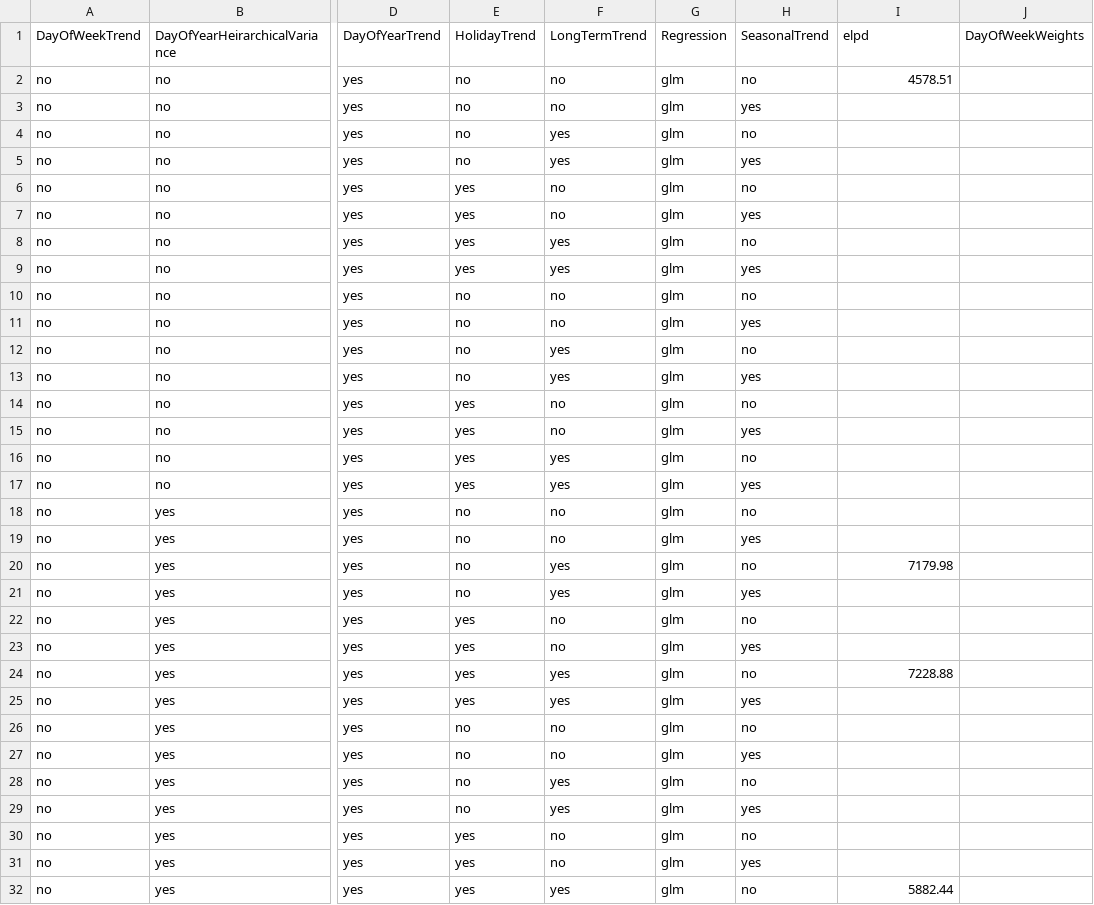
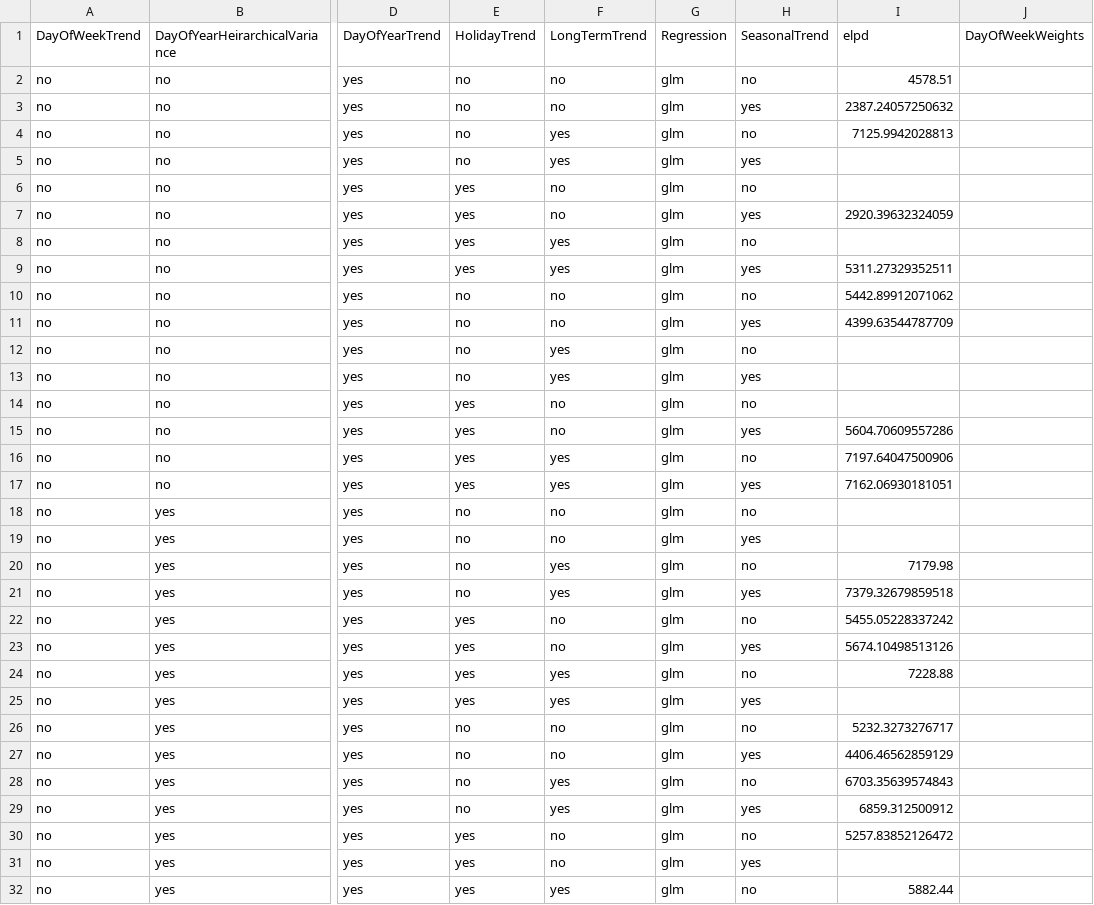
Before and after one commit to rybern/mstan, a CSV file: search_algorithms/birthday_df_prob.csv, drawn as a sheet; only a part is shown, gaps mark what is left out; the diff covers the shown part only; the diff names each change by its address in the sheet, - before the commit and + after, or states it on an @@ line.

Commit message:
Update bayesian probabilistic search to include plots

```diff
--- a/search_algorithms/birthday_df_prob.csv
+++ b/search_algorithms/birthday_df_prob.csv
-I3: (empty)
+I3: 2387.24057250632
-I4: (empty)
+I4: 7125.9942028813
-I7: (empty)
+I7: 2920.39632324059
-I9: (empty)
+I9: 5311.27329352511
-I10: (empty)
+I10: 5442.89912071062
-I11: (empty)
+I11: 4399.63544787709
-I15: (empty)
+I15: 5604.70609557286
-I16: (empty)
+I16: 7197.64047500906
-I17: (empty)
+I17: 7162.06930181051
-I21: (empty)
+I21: 7379.32679859518
-I22: (empty)
+I22: 5455.05228337242
-I23: (empty)
+I23: 5674.10498513126
-I26: (empty)
+I26: 5232.3273276717
-I27: (empty)
+I27: 4406.46562859129
-I28: (empty)
+I28: 6703.35639574843
-I29: (empty)
+I29: 6859.312500912
-I30: (empty)
+I30: 5257.83852126472
```
Also changed, not shown: 35 edited cells elsewhere in this file, 2 other files.
